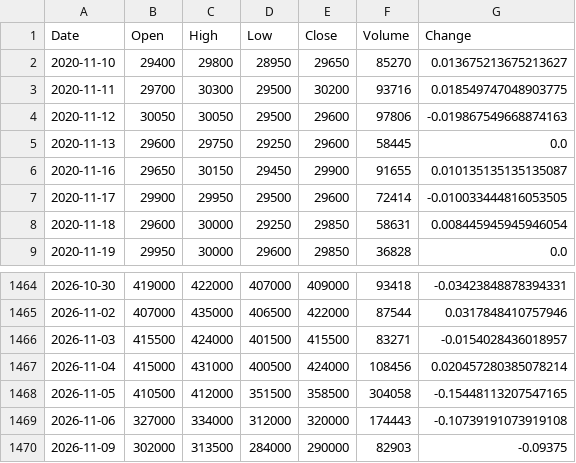
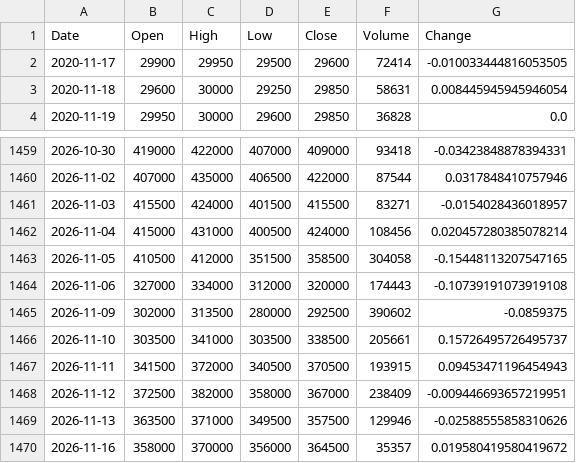
Before and after one commit to iceburg369/dca-agent, a CSV file: data/prices/079550.csv, drawn as a sheet; only a part is shown, gaps mark what is left out.

```diff
--- a/data/prices/079550.csv
+++ b/data/prices/079550.csv
@@ -1,7 +1,2 @@
 Date,Open,High,Low,Close,Volume,Change
-2020-11-10,29400,29800,28950,29650,85270,0.013675213675213627
-2020-11-11,29700,30300,29500,30200,93716,0.018549747048903775
-2020-11-12,30050,30050,29500,29600,97806,-0.019867549668874163
-2020-11-13,29600,29750,29250,29600,58445,0.0
-2020-11-16,29650,30150,29450,29900,91655,0.010135135135135087
 2020-11-17,29900,29950,29500,29600,72414,-0.010033444816053505
@@ -1469,2 +1464,7 @@ Date,Open,High,Low,Close,Volume,Change
 2026-11-06,327000,334000,312000,320000,174443,-0.10739191073919108
-2026-11-09,302000,313500,284000,290000,82903,-0.09375
+2026-11-09,302000,313500,280000,292500,390602,-0.0859375
+2026-11-10,303500,341000,303500,338500,205661,0.15726495726495737
+2026-11-11,341500,372000,340500,370500,193915,0.09453471196454943
+2026-11-12,372500,382000,358000,367000,238409,-0.009446693657219951
+2026-11-13,363500,371000,349500,357500,129946,-0.02588555858310626
+2026-11-16,358000,370000,356000,364500,35357,0.019580419580419672
```
Also changed, not shown: data/prices/042700.csv, data/prices/277810.csv, 37 other files.
